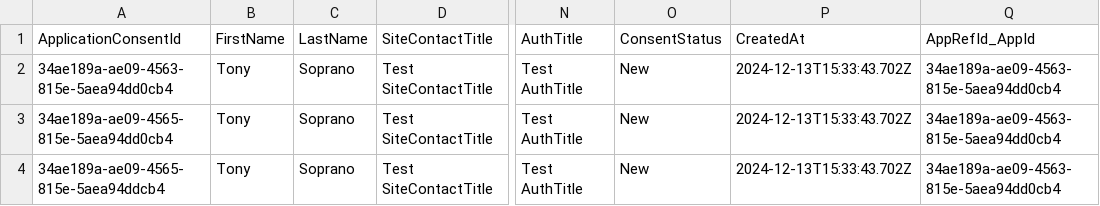
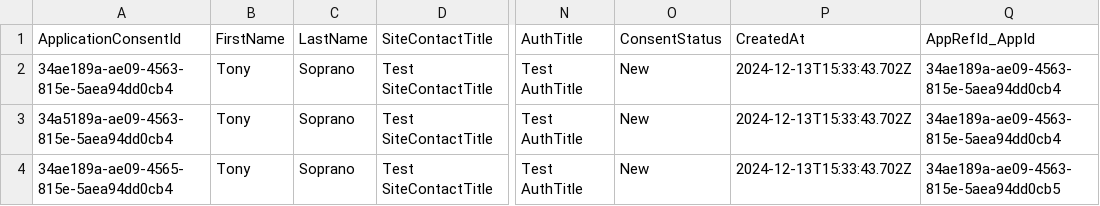
Before and after one commit to dteenergy/EnergyHub, a CSV file: db/data/dteConsentApp-ApplicationConsent.csv, drawn as a sheet; only a part is shown, gaps mark what is left out; the diff names each change by its address in the sheet, - before the commit and + after, or states it on an @@ line.

```diff
--- a/db/data/dteConsentApp-ApplicationConsent.csv
+++ b/db/data/dteConsentApp-ApplicationConsent.csv
-A3 (ApplicationConsentId): 34ae189a-ae09-4565-815e-5aea94dd0cb4
+A3 (ApplicationConsentId): 34a5189a-ae09-4563-815e-5aea94dd0cb4
-A4 (ApplicationConsentId): 34ae189a-ae09-4565-815e-5aea94ddcb4
+A4 (ApplicationConsentId): 34ae189a-ae09-4565-815e-5aea94dd0cb4
-Q4 (AppRefId_AppId): 34ae189a-ae09-4563-815e-5aea94dd0cb4
+Q4 (AppRefId_AppId): 34ae189a-ae09-4563-815e-5aea94dd0cb5
```
Also changed, not shown: 1 other file.
